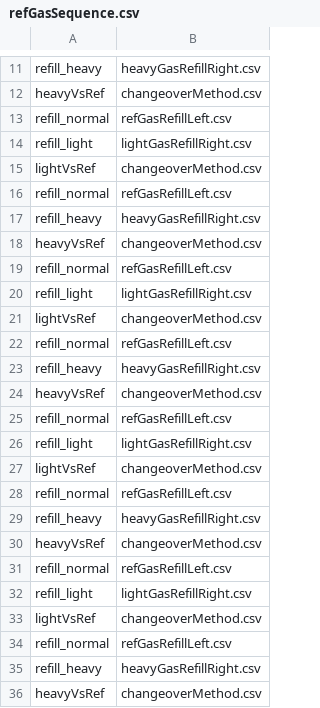
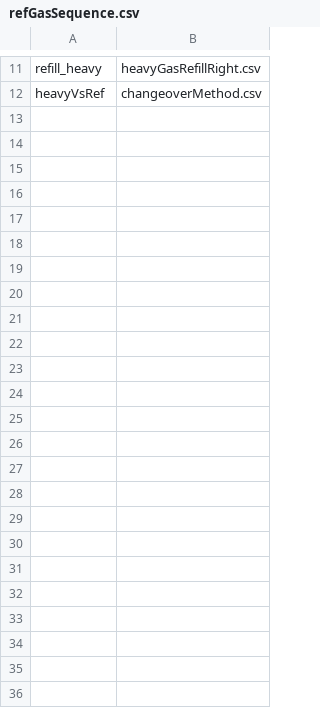
Before and after one commit to davidbajnai/TARDIS, a CSV file: Sequences/refGasSequence.csv, drawn as a sheet; only a part is shown, gaps mark what is left out; the diff names each change by its address in the sheet, - before the commit and + after, or states it on an @@ line.

```diff
--- a/Sequences/refGasSequence.csv
+++ b/Sequences/refGasSequence.csv
-row 13: refill_normal | refGasRefillLeft.csv
-row 14: refill_light | lightGasRefillRight.csv
-row 15: lightVsRef | changeoverMethod.csv
-row 16: refill_normal | refGasRefillLeft.csv
-row 17: refill_heavy | heavyGasRefillRight.csv
-row 18: heavyVsRef | changeoverMethod.csv
-row 19: refill_normal | refGasRefillLeft.csv
-row 20: refill_light | lightGasRefillRight.csv
-row 21: lightVsRef | changeoverMethod.csv
-row 22: refill_normal | refGasRefillLeft.csv
-row 23: refill_heavy | heavyGasRefillRight.csv
-row 24: heavyVsRef | changeoverMethod.csv
-row 25: refill_normal | refGasRefillLeft.csv
-row 26: refill_light | lightGasRefillRight.csv
-row 27: lightVsRef | changeoverMethod.csv
-row 28: refill_normal | refGasRefillLeft.csv
-row 29: refill_heavy | heavyGasRefillRight.csv
-row 30: heavyVsRef | changeoverMethod.csv
-row 31: refill_normal | refGasRefillLeft.csv
-row 32: refill_light | lightGasRefillRight.csv
-row 33: lightVsRef | changeoverMethod.csv
-row 34: refill_normal | refGasRefillLeft.csv
-row 35: refill_heavy | heavyGasRefillRight.csv
-row 36: heavyVsRef | changeoverMethod.csv
```
Also changed, not shown: 1 other file.
